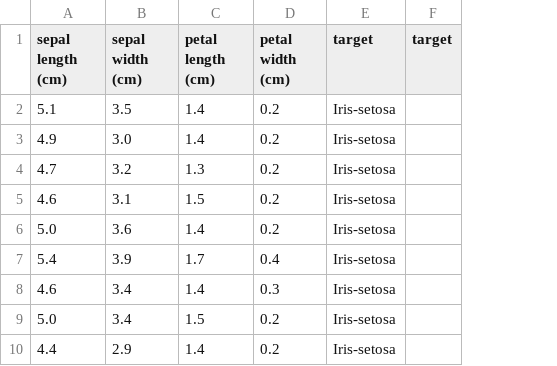
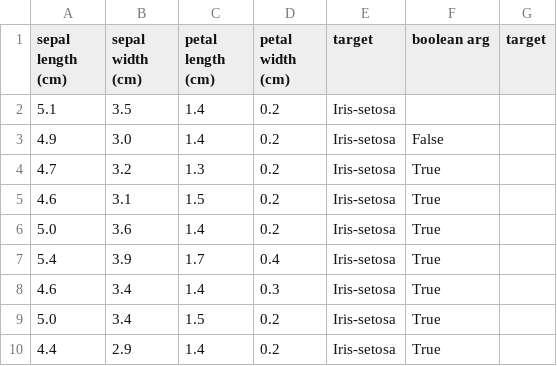
Before and after one commit to phlowers/mechaphlowers, a CSV file: src/mechaphlowers/data/iris_dataset.csv, drawn as a sheet; only a part is shown; the diff names each change by its address in the sheet, - before the commit and + after, or states it on an @@ line.

Commit message:
Fix NaN in bool column
Signed-off-by: WANG Jérémy <jeremy.wang@rte-france.com>

```diff
--- a/src/mechaphlowers/data/iris_dataset.csv
+++ b/src/mechaphlowers/data/iris_dataset.csv
+column F (boolean arg), rows 3-10: False | True | True | True | True | True | True | True
```
Also changed, not shown: 5 other files.
